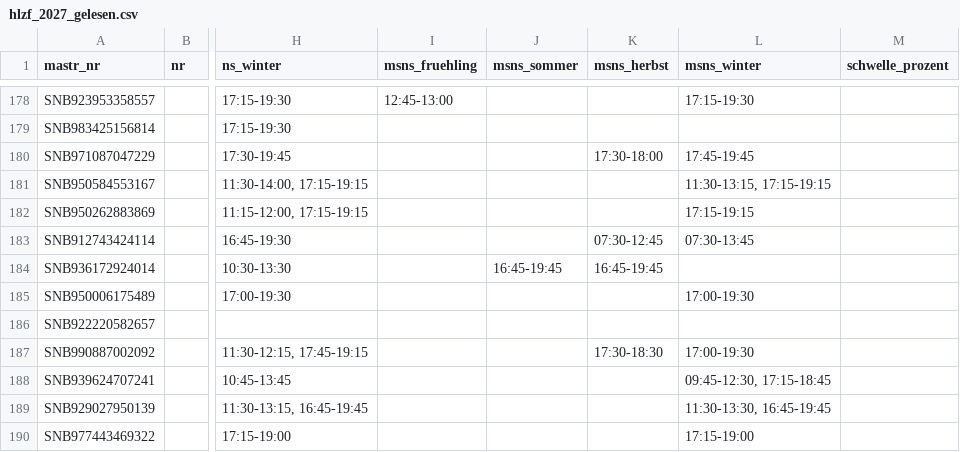
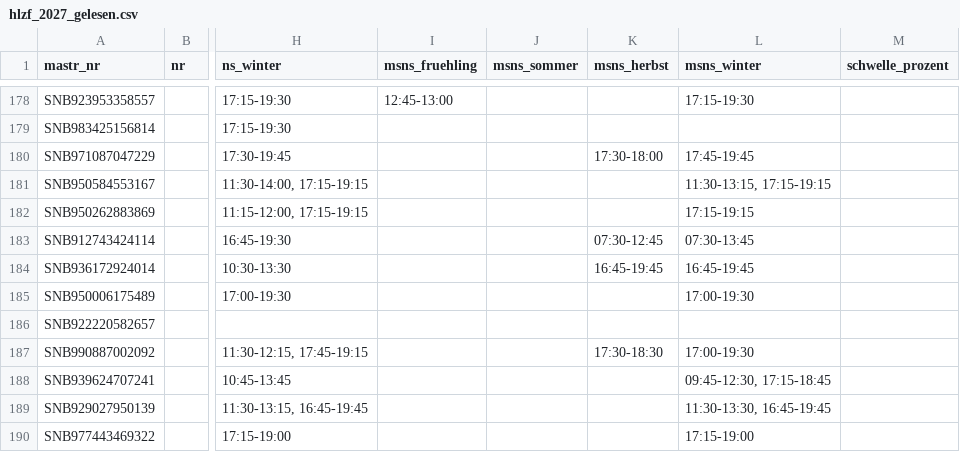
Before and after one commit to buelentd/netzentgelte-strom, a CSV file: ergebnis/hlzf/hlzf_2027_gelesen.csv, drawn as a sheet; only a part is shown, gaps mark what is left out; the diff names each change by its address in the sheet, - before the commit and + after, or states it on an @@ line.

Commit message:
Fix EWF: MS/NS-Werte in korrekte Spalten (herbst/winter) gerueckt

```diff
--- a/ergebnis/hlzf/hlzf_2027_gelesen.csv
+++ b/ergebnis/hlzf/hlzf_2027_gelesen.csv
-J184 (msns_sommer): 16:45-19:45
+J184 (msns_sommer): (empty)
-L184 (msns_winter): (empty)
+L184 (msns_winter): 16:45-19:45
```
